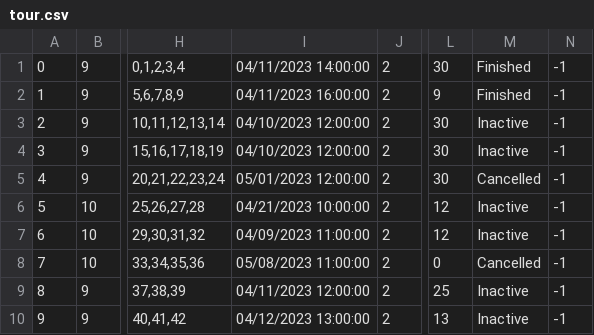
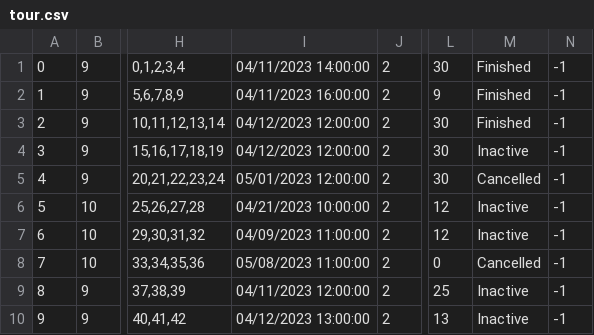
Before and after one commit to jblanusa13/SimsProjekat, a CSV file: ProjectSims/ProjectSims/Resources/Data/tour.csv, drawn as a sheet; only a part is shown, gaps mark what is left out; the diff names each change by its address in the sheet, - before the commit and + after, or states it on an @@ line.

Commit message:
Added a page that shows the completed tours

```diff
--- a/ProjectSims/ProjectSims/Resources/Data/tour.csv
+++ b/ProjectSims/ProjectSims/Resources/Data/tour.csv
-I3:I4: 04/10/2023 12:00:00
+I3:I4: 04/12/2023 12:00:00
-M3: Inactive
+M3: Finished
```
Also changed, not shown: 9 other files.
